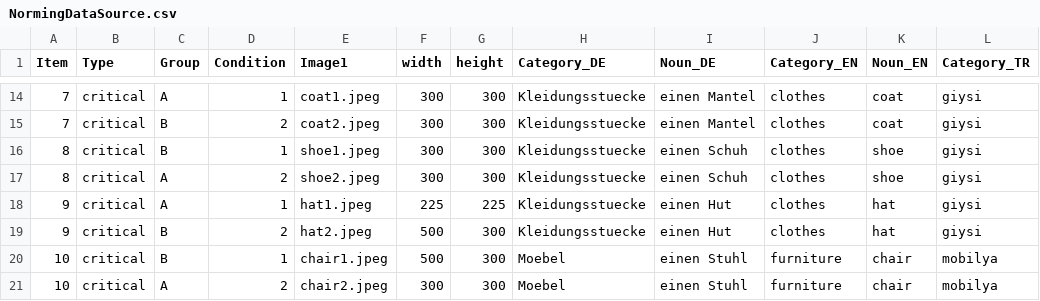
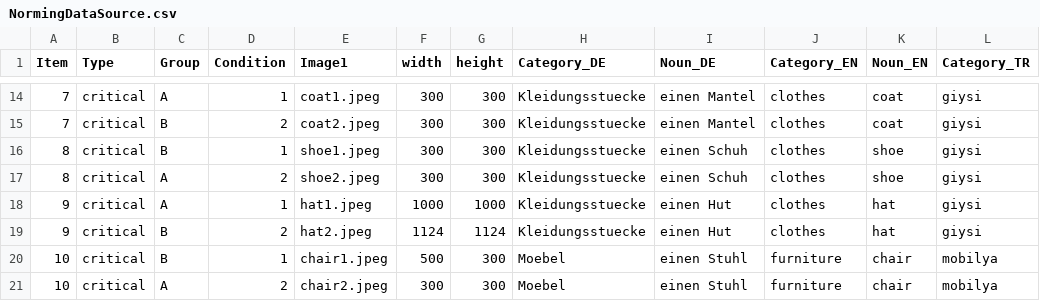
Before and after one commit to utkuturk/DefTypeAnaphNormTR, a CSV file: chunk_includes/NormingDataSource.csv, drawn as a sheet; only a part is shown, gaps mark what is left out; the diff names each change by its address in the sheet, - before the commit and + after, or states it on an @@ line.

Commit message:
chore: savepoint

```diff
--- a/chunk_includes/NormingDataSource.csv
+++ b/chunk_includes/NormingDataSource.csv
-F18 (width): 225
+F18 (width): 1000
-G18 (height): 225
+G18 (height): 1000
-F19 (width): 500
+F19 (width): 1124
-G19 (height): 300
+G19 (height): 1124
```
